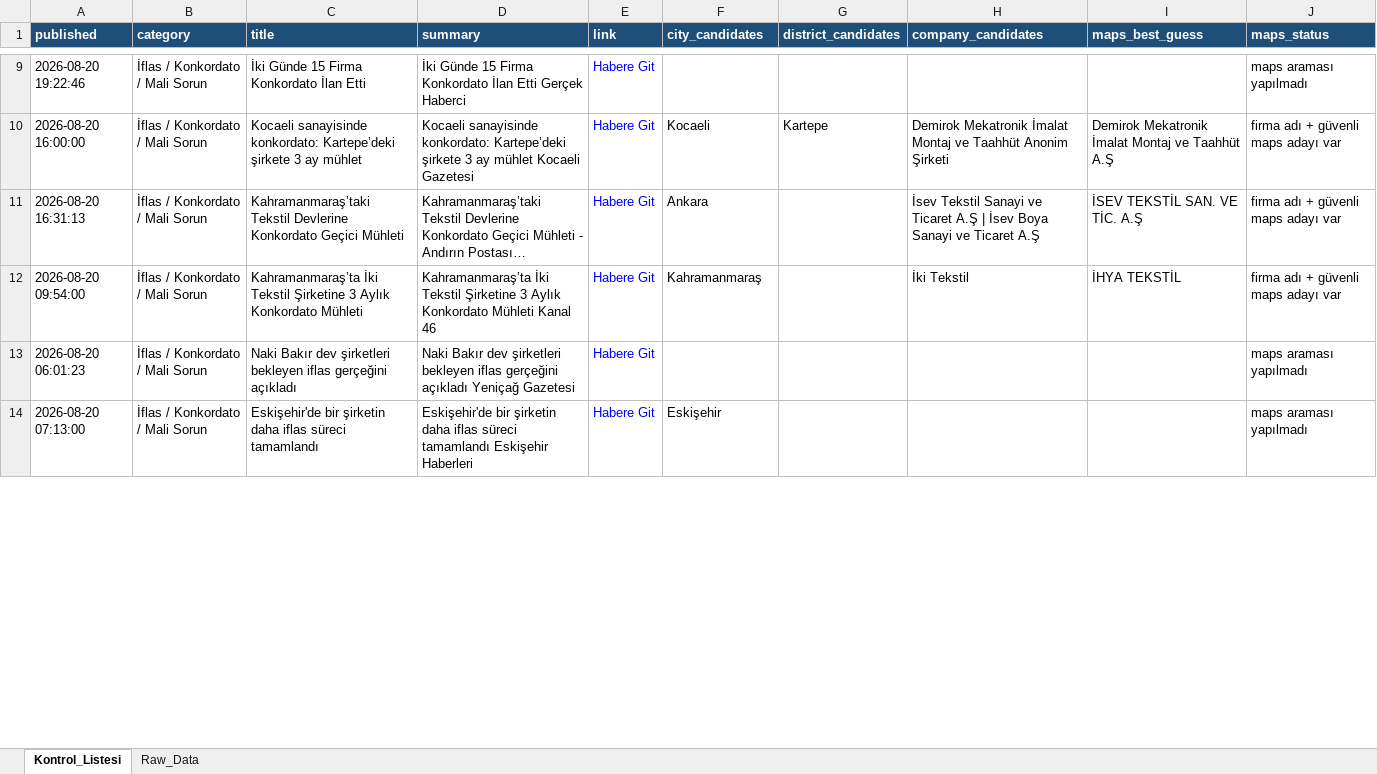
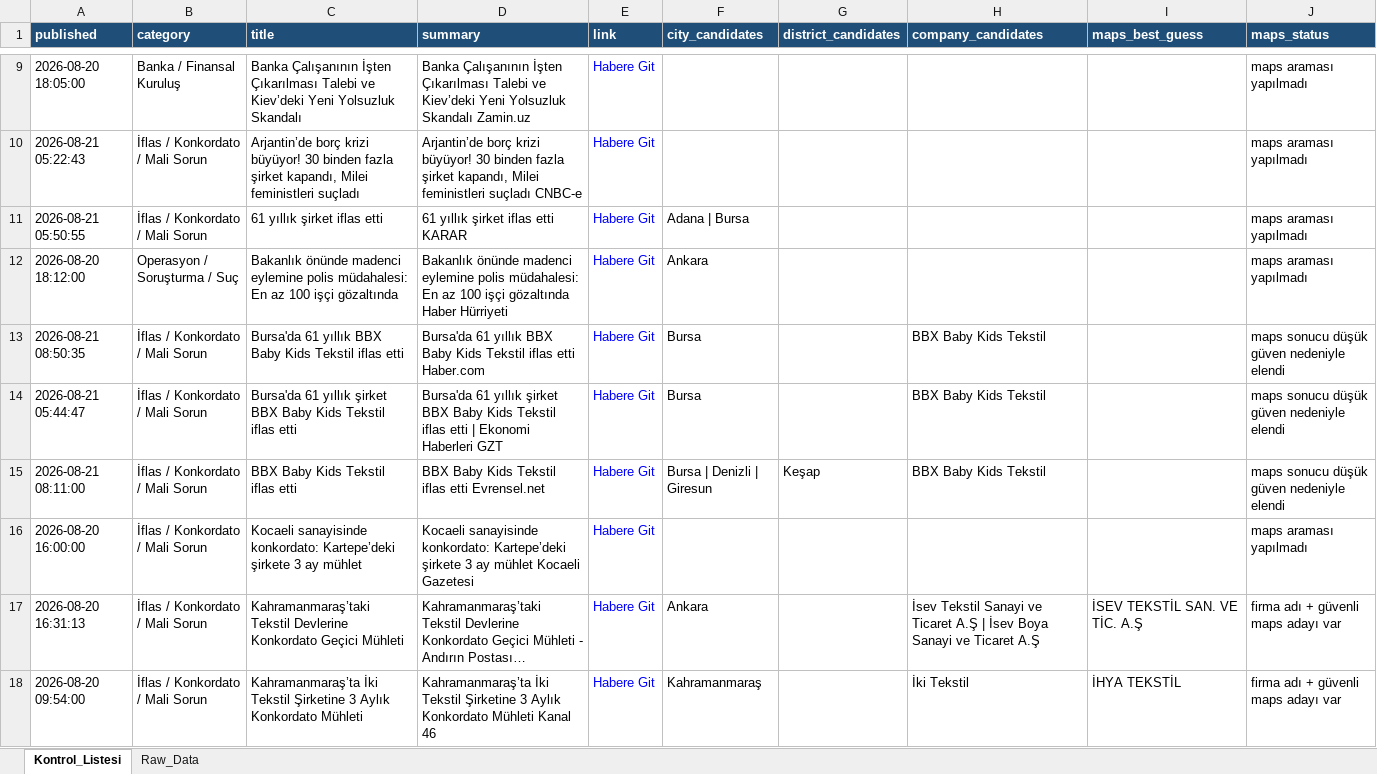
Before and after one commit to 19982109/haber-risk-monitor, an Excel workbook: data/haberler_final.xlsx, sheet Kontrol_Listesi, drawn as a sheet; only a part is shown, gaps mark what is left out; long unchanged cells end in …; values as stored, in another font and other column widths than the file's, no borders; removed rows and columns are numbered as before the commit, all else as after; the diff covers the shown part only; the diff names each change by its address in the sheet, - before the commit and + after, or states it on an @@ line.

```diff
--- a/data/haberler_final.xlsx (sheet Kontrol_Listesi)
+++ b/data/haberler_final.xlsx (sheet Kontrol_Listesi)
+row 9: 2026-08-20 18:05:00 | Banka / Finansal Kuruluş | Banka Çalışanının İşten Çıkarılması Talebi ve Kiev’deki Yeni Yolsuzluk Skandalı | Banka Çalışanının İşten Çıkarılması Talebi ve Kiev’deki Yeni Yolsuzluk Skandalı Zamin.uz | Habere Git |  |  |  |  | maps araması yapılmadı
-A10 (published): 2026-08-20 19:22:46
+A10 (published): 2026-08-21 05:22:43
-C10 (title): İki Günde 15 Firma Konkordato İlan Etti
+C10 (title): Arjantin’de borç krizi büyüyor! 30 binden fazla şirket kapandı, Milei feministleri suçladı
-D10 (summary): İki Günde 15 Firma Konkordato İlan Etti Gerçek Haberci
+D10 (summary): Arjantin’de borç krizi büyüyor! 30 binden fazla şirket kapandı, Milei feministleri suçladı CNBC-e
+row 11: 2026-08-21 05:50:55 | İflas / Konkordato / Mali Sorun | 61 yıllık şirket iflas etti | 61 yıllık şirket iflas etti KARAR | Habere Git | Adana | Bursa |  |  |  | maps araması yapılmadı
+row 12: 2026-08-20 18:12:00 | Operasyon / Soruşturma / Suç | Bakanlık önünde madenci eylemine polis müdahalesi: En az 100 işçi gözaltında | Bakanlık önünde madenci eylemine polis müdahalesi: En az 100 işçi gözaltında Haber Hürriyeti | Habere Git | Ankara |  |  |  | maps araması yapılmadı
+row 13: 2026-08-21 08:50:35 | İflas / Konkordato / Mali Sorun | Bursa'da 61 yıllık BBX Baby Kids Tekstil iflas etti | Bursa'da 61 yıllık BBX Baby Kids Tekstil iflas etti Haber.com | Habere Git | Bursa |  | BBX Baby Kids Tekstil |  | maps sonucu düşük güven nedeniyle elendi
+row 14: 2026-08-21 05:44:47 | İflas / Konkordato / Mali Sorun | Bursa'da 61 yıllık şirket BBX Baby Kids Tekstil iflas etti | Bursa'da 61 yıllık şirket BBX Baby Kids Tekstil iflas etti | Ekonomi Haberleri GZT | Habere Git | Bursa |  | BBX Baby Kids Tekstil |  | maps sonucu düşük güven nedeniyle elendi
+row 15: 2026-08-21 08:11:00 | İflas / Konkordato / Mali Sorun | BBX Baby Kids Tekstil iflas etti | BBX Baby Kids Tekstil iflas etti Evrensel.net | Habere Git | Bursa | Denizli | Giresun | Keşap | BBX Baby Kids Tekstil |  | maps sonucu düşük güven nedeniyle elendi
-F16 (city_candidates): Kocaeli
+F16 (city_candidates): (empty)
-G16 (district_candidates): Kartepe
+G16 (district_candidates): (empty)
-H16 (company_candidates): Demirok Mekatronik İmalat Montaj ve Taahhüt Anonim Şirketi
+H16 (company_candidates): (empty)
-I16 (maps_best_guess): Demirok Mekatronik İmalat Montaj ve Taahhüt A.Ş
+I16 (maps_best_guess): (empty)
-J16 (maps_status): firma adı + güvenli maps adayı var
+J16 (maps_status): maps araması yapılmadı
-row 13: 2026-08-20 06:01:23 | İflas / Konkordato / Mali Sorun | Naki Bakır dev şirketleri bekleyen iflas gerçeğini açıkladı | Naki Bakır dev şirketleri bekleyen iflas gerçeğini açıkladı Yeniçağ Gazetesi | Habere Git |  |  |  |  | maps araması yapılmadı
-row 14: 2026-08-20 07:13:00 | İflas / Konkordato / Mali Sorun | Eskişehir'de bir şirketin daha iflas süreci tamamlandı | Eskişehir'de bir şirketin daha iflas süreci tamamlandı Eskişehir Haberleri | Habere Git | Eskişehir |  |  |  | maps araması yapılmadı
```
Also changed, not shown: 13 added rows, 12 removed rows, 2 moved rows and 42 edited cells elsewhere in this sheet, sheet Raw_Data, 1 other file.
